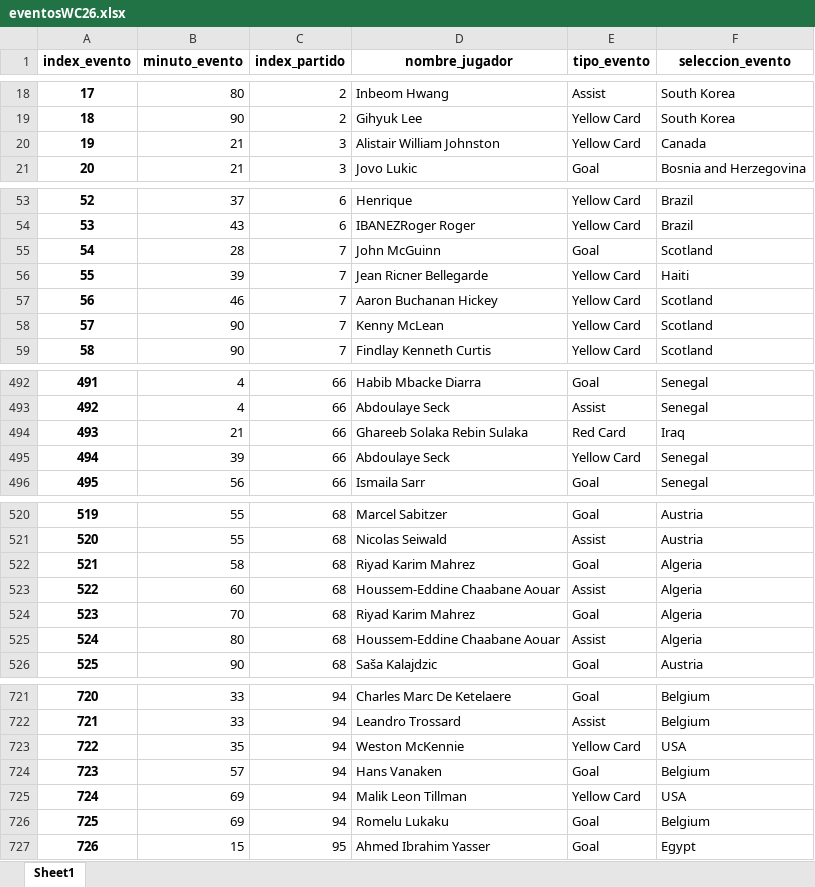
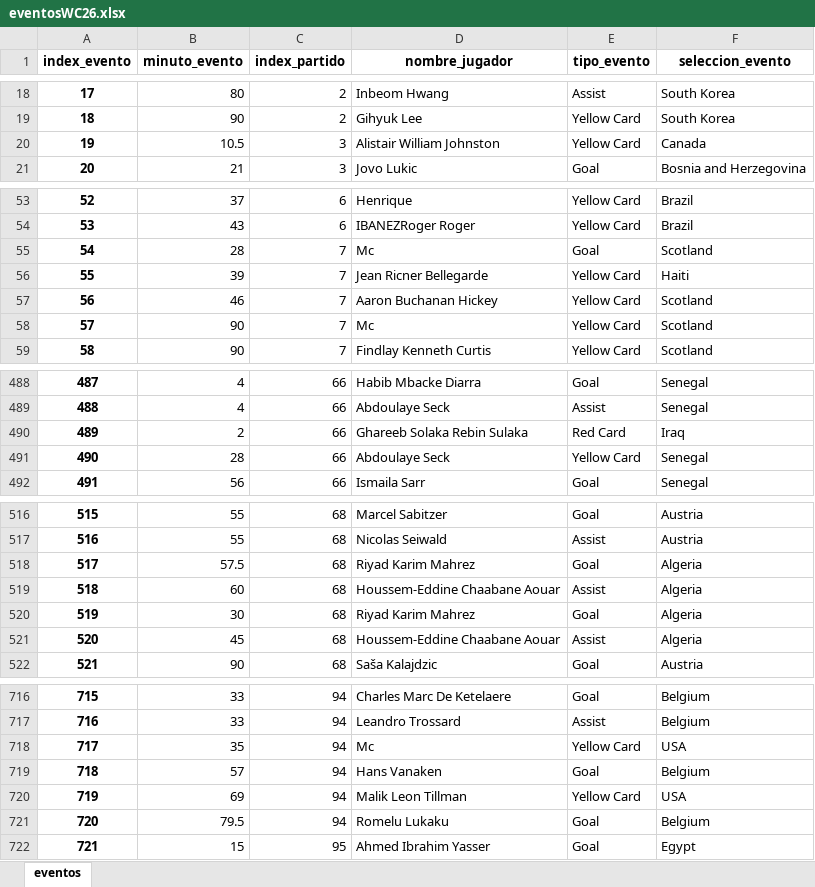
Before and after one commit to elenaliebana/mundial2026-adquisicion-y-visualizacion-de-datos, an Excel workbook: eventosWC26.xlsx, sheet eventos, drawn as a sheet; only a part is shown, gaps mark what is left out; values as stored, in another font and other column widths than the file's, no borders; addresses are those after the commit; the diff covers the shown part only; the diff names each change by its address in the sheet, - before the commit and + after, or states it on an @@ line.

Commit message:
Cambio nombre excel

```diff
--- a/eventosWC26.xlsx (sheet eventos)
+++ b/eventosWC26.xlsx (sheet eventos)
-sheet tab: Sheet1
+sheet tab: eventos
-B20 (minuto_evento): 21
+B20 (minuto_evento): 10.5
-D55 (nombre_jugador): John McGuinn
+D55 (nombre_jugador): Mc
-D58 (nombre_jugador): Kenny McLean
+D58 (nombre_jugador): Mc
@@ column A (index_evento) renumbered from row 109 down @@
-B490 (minuto_evento): 21
+B490 (minuto_evento): 2
-B491 (minuto_evento): 39
+B491 (minuto_evento): 28
-B518 (minuto_evento): 58
+B518 (minuto_evento): 57.5
-B520 (minuto_evento): 70
+B520 (minuto_evento): 30
-B521 (minuto_evento): 80
+B521 (minuto_evento): 45
-D718 (nombre_jugador): Weston McKennie
+D718 (nombre_jugador): Mc
-B721 (minuto_evento): 69
+B721 (minuto_evento): 79.5
```
Also changed, not shown: 5 removed rows and 21 edited cells elsewhere in this sheet, partidosWC26.xlsx, 4 other files.
